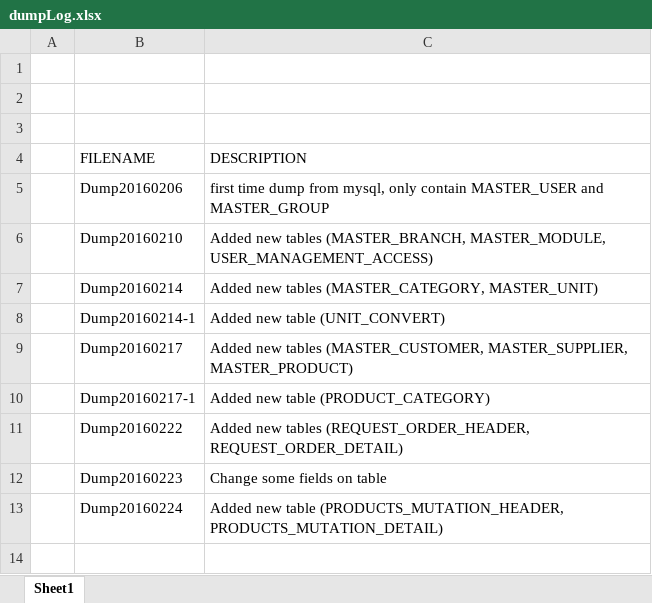
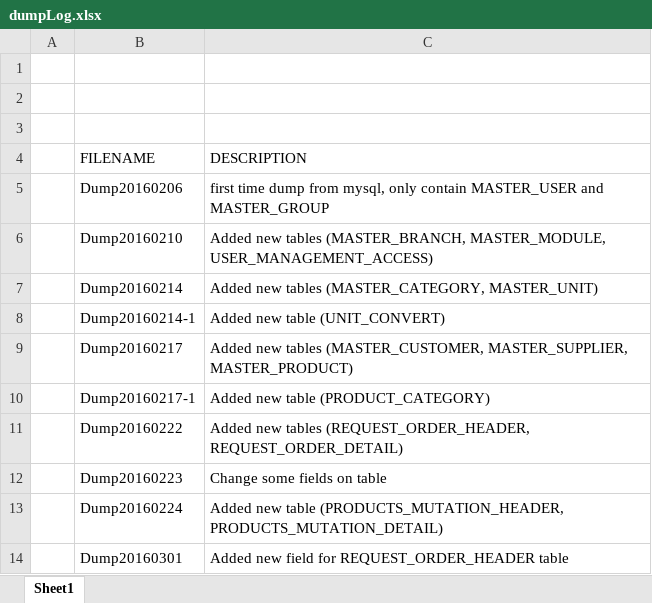
Before and after one commit to andri2908/MOVED_RoyalPetz, an Excel workbook: _DBDUMPS_/dumpLog.xlsx, sheet Sheet1, drawn as a sheet; values as stored, in another font and other column widths than the file's, no borders; the diff names each change by its address in the sheet, - before the commit and + after, or states it on an @@ line.

```diff
--- a/_DBDUMPS_/dumpLog.xlsx (sheet Sheet1)
+++ b/_DBDUMPS_/dumpLog.xlsx (sheet Sheet1)
+row 14:  | Dump20160301 | Added new field for REQUEST_ORDER_HEADER table
```
Also changed, not shown: _DOCUMENTS_/Database Design_v1.beta.xlsx, 1 other file.
